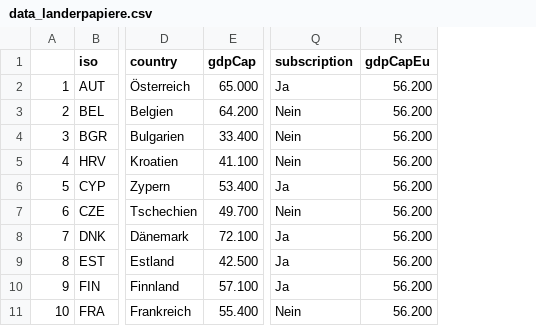
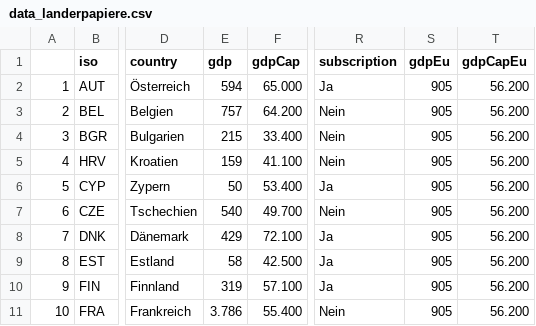
Before and after one commit to VTOchs/JEF, a CSV file: Daten/data_landerpapiere.csv, drawn as a sheet; only a part is shown, gaps mark what is left out; the diff names each change by its address in the sheet, - before the commit and + after, or states it on an @@ line.

```diff
--- a/Daten/data_landerpapiere.csv
+++ b/Daten/data_landerpapiere.csv
+column E (gdp), rows 2-11: 594 | 757 | 215 | 159 | 50 | 540 | 429 | 58 | 319 | 3.786
+column S (gdpEu), rows 2-11: all 905
```
Also changed, not shown: 15 other files.
